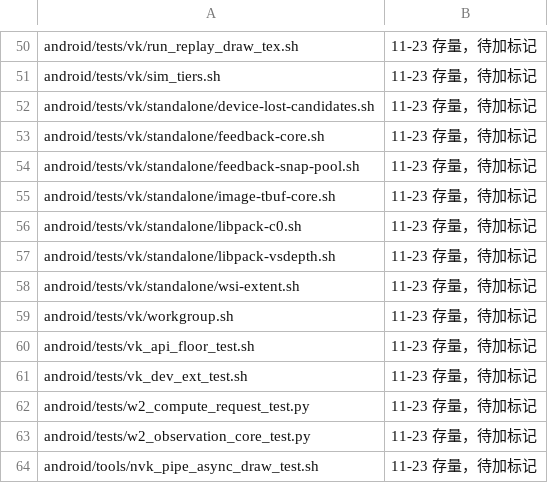
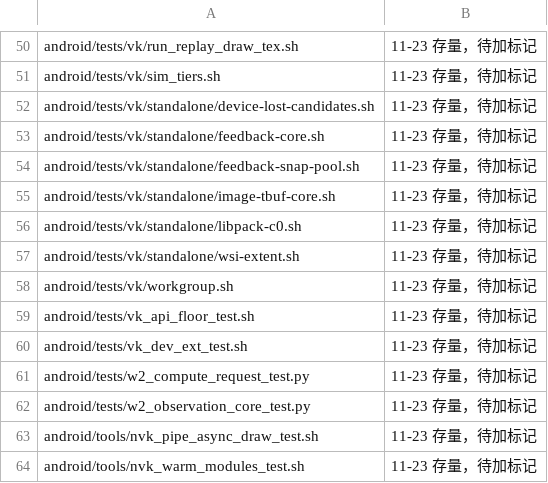
Before and after one commit to 642223522/S2Arm, a TSV file: tools/negctl_unmarked.tsv, drawn as a sheet; only a part is shown, gaps mark what is left out; the shorter side is filled out with more unchanged rows; the diff names each change by its address in the sheet, - before the commit and + after, or states it on an @@ line.

```diff
--- a/tools/negctl_unmarked.tsv
+++ b/tools/negctl_unmarked.tsv
-row 57: android/tests/vk/standalone/libpack-vsdepth.sh | 11-23 存量，待加标记
```
Also changed, not shown: 4 other files.
